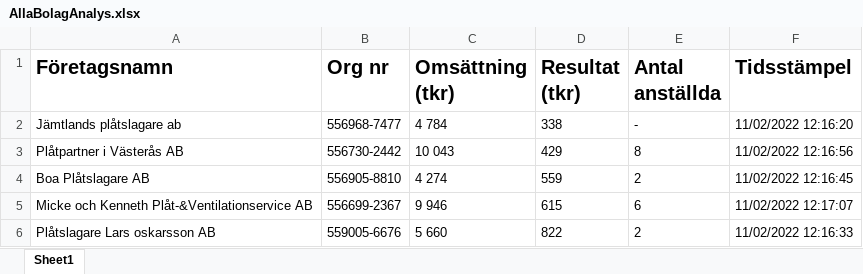
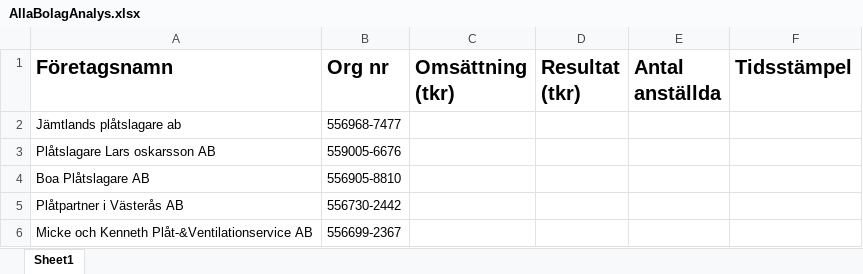
Before and after one commit to rpaChristofer/AllaBolagAnalys, an Excel workbook: Data/AllaBolagAnalys.xlsx, sheet Sheet1, drawn as a sheet; values as stored, in another font and other column widths than the file's, no borders; removed rows and columns are numbered as before the commit, all else as after; the diff names each change by its address in the sheet, - before the commit and + after, or states it on an @@ line.

```diff
--- a/Data/AllaBolagAnalys.xlsx (sheet Sheet1)
+++ b/Data/AllaBolagAnalys.xlsx (sheet Sheet1)
-C2 (Omsättning (tkr)): 4 784
+C2 (Omsättning (tkr)): (empty)
-D2 (Resultat (tkr)): 338
+D2 (Resultat (tkr)): (empty)
-E2 (Antal anställda): -
+E2 (Antal anställda): (empty)
-F2 (Tidsstämpel): 11/02/2022 12:16:20
+F2 (Tidsstämpel): (empty)
-row 3: Plåtpartner i Västerås AB | 556730-2442 | 10 043 | 429 | 8 | 11/02/2022 12:16:56
+row 3: Plåtslagare Lars oskarsson AB | 559005-6676
-C4 (Omsättning (tkr)): 4 274
+C4 (Omsättning (tkr)): (empty)
-D4 (Resultat (tkr)): 559
+D4 (Resultat (tkr)): (empty)
-E4 (Antal anställda): 2
+E4 (Antal anställda): (empty)
-F4 (Tidsstämpel): 11/02/2022 12:16:45
+F4 (Tidsstämpel): (empty)
+row 5: Plåtpartner i Västerås AB | 556730-2442
-C6 (Omsättning (tkr)): 9 946
+C6 (Omsättning (tkr)): (empty)
-D6 (Resultat (tkr)): 615
+D6 (Resultat (tkr)): (empty)
-E6 (Antal anställda): 6
+E6 (Antal anställda): (empty)
-F6 (Tidsstämpel): 11/02/2022 12:17:07
+F6 (Tidsstämpel): (empty)
-row 6: Plåtslagare Lars oskarsson AB | 559005-6676 | 5 660 | 822 | 2 | 11/02/2022 12:16:33
```
Also changed, not shown: 1 other file.
